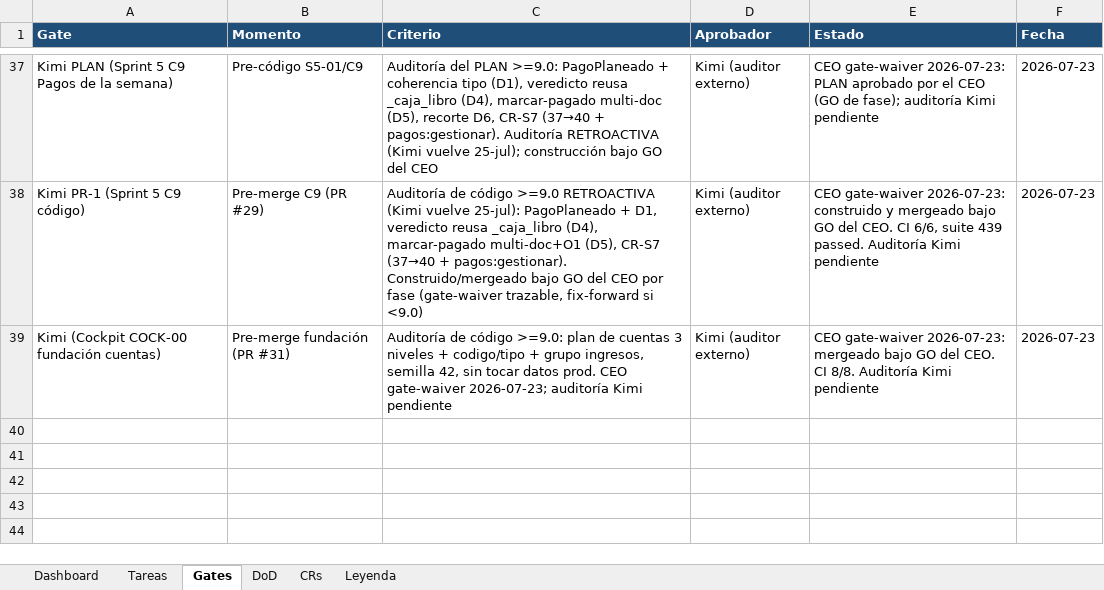
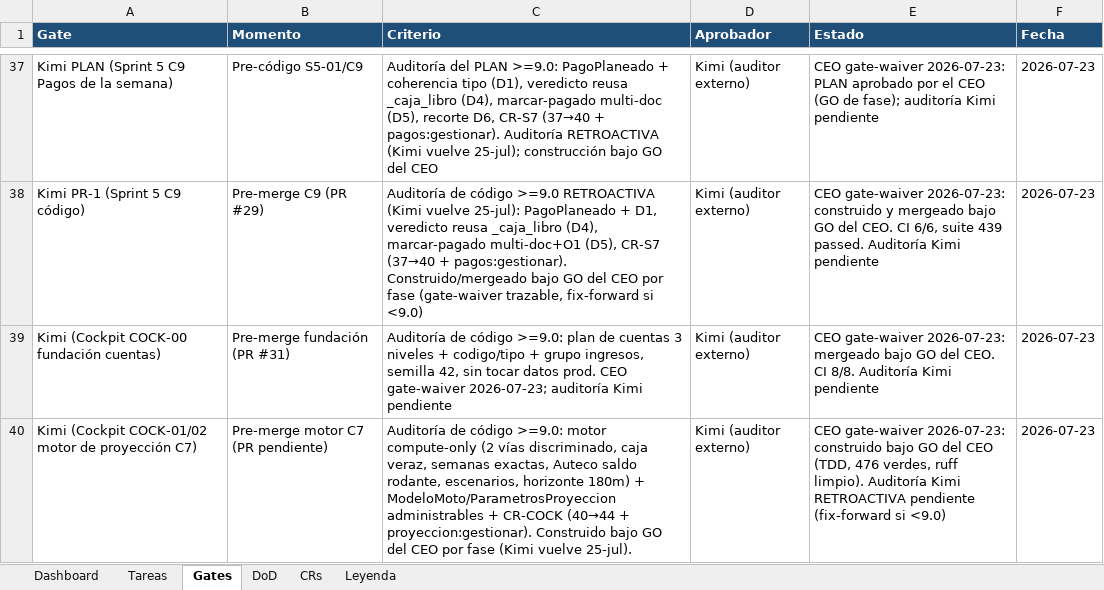
Before and after one commit to RoddosColombia/compas, an Excel workbook: docs/COMPAS_Control_Desarrollo.xlsx, sheet Gates, drawn as a sheet; only a part is shown, gaps mark what is left out; values as stored, in another font and other column widths than the file's, no borders; the diff names each change by its address in the sheet, - before the commit and + after, or states it on an @@ line.

```diff
--- a/docs/COMPAS_Control_Desarrollo.xlsx (sheet Gates)
+++ b/docs/COMPAS_Control_Desarrollo.xlsx (sheet Gates)
+row 40: Kimi (Cockpit COCK-01/02 motor de proyección C7) | Pre-merge motor C7 (PR pendiente) | Auditoría de código >=9.0: motor compute-only (2 vías discriminado, caja veraz, semanas exactas, Auteco saldo rodante, escenarios, horizonte 180m) + ModeloMoto/ParametrosProyeccion administrables + CR-COCK (40→44 + proyeccion:gestionar). Construido bajo GO del CEO por fase (Kimi vuelve 25-jul). | Kimi (auditor externo) | CEO gate-waiver 2026-07-23: construido bajo GO del CEO (TDD, 476 verdes, ruff limpio). Auditoría Kimi RETROACTIVA pendiente (fix-forward si <9.0) | 2026-07-23
```
Also changed, not shown: sheet Tareas.
